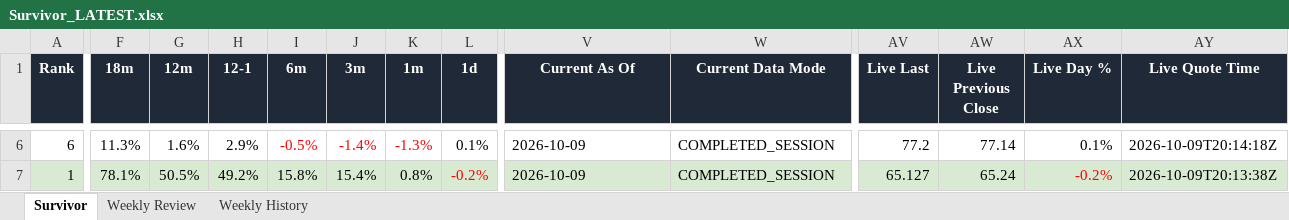
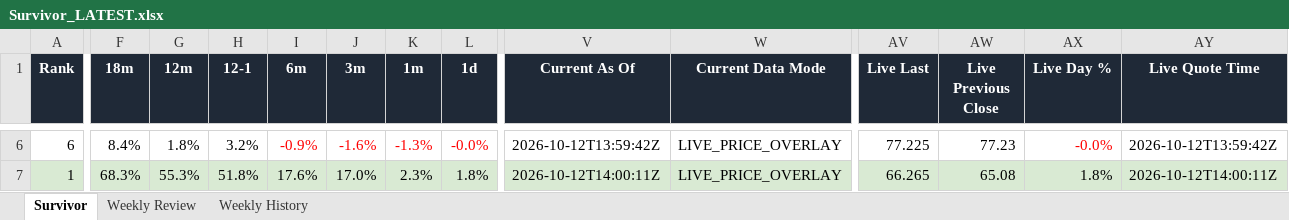
Before and after one commit to DarkMoonv1/NEFTy, an Excel workbook: Survivor_LATEST.xlsx, sheet Survivor, drawn as a sheet; only a part is shown, gaps mark what is left out; values as stored, in another font and other column widths than the file's, no borders; the diff covers the shown part only; the diff names each change by its address in the sheet, - before the commit and + after, or states it on an @@ line.

Commit message:
Update Survivor_LATEST.xlsx

```diff
--- a/Survivor_LATEST.xlsx (sheet Survivor)
+++ b/Survivor_LATEST.xlsx (sheet Survivor)
-F6 (18m): 11.3%
+F6 (18m): 8.4%
-G6 (12m): 1.6%
+G6 (12m): 1.8%
-H6 (12-1): 2.9%
+H6 (12-1): 3.2%
-I6 (6m): -0.5%
+I6 (6m): -0.9%
-J6 (3m): -1.4%
+J6 (3m): -1.6%
-L6 text colour: black
+L6 text colour: #FF0000
-L6 (1d): 0.1%
+L6 (1d): -0.0%
-V6 (Current As Of): 2026-10-09
+V6 (Current As Of): 2026-10-12T13:59:42Z
-W6:W7 (Current Data Mode): COMPLETED_SESSION
+W6:W7 (Current Data Mode): LIVE_PRICE_OVERLAY
-AV6 (Live Last): 77.2
+AV6 (Live Last): 77.225
-AW6 (Live Previous Close): 77.14
+AW6 (Live Previous Close): 77.23
-AX6 text colour: black
+AX6 text colour: #FF0000
-AX6 (Live Day %): 0.1%
+AX6 (Live Day %): -0.0%
-AY6 (Live Quote Time): 2026-10-09T20:14:18Z
+AY6 (Live Quote Time): 2026-10-12T13:59:42Z
-F7 (18m): 78.1%
+F7 (18m): 68.3%
-G7 (12m): 50.5%
+G7 (12m): 55.3%
-H7 (12-1): 49.2%
+H7 (12-1): 51.8%
-I7 (6m): 15.8%
+I7 (6m): 17.6%
-J7 (3m): 15.4%
+J7 (3m): 17.0%
-K7 (1m): 0.8%
+K7 (1m): 2.3%
-L7 (1d): -0.2%
+L7 (1d): 1.8%
-L7 text colour: #FF0000
+L7 text colour: black
-V7 (Current As Of): 2026-10-09
+V7 (Current As Of): 2026-10-12T14:00:11Z
-AV7 (Live Last): 65.127
+AV7 (Live Last): 66.265
-AW7 (Live Previous Close): 65.24
+AW7 (Live Previous Close): 65.08
-AX7 (Live Day %): -0.2%
+AX7 (Live Day %): 1.8%
-AX7 text colour: #FF0000
+AX7 text colour: black
-AY7 (Live Quote Time): 2026-10-09T20:13:38Z
+AY7 (Live Quote Time): 2026-10-12T14:00:11Z
```
Also changed, not shown: 82 edited cells and cell formats elsewhere in this sheet, sheet Weekly Review.
